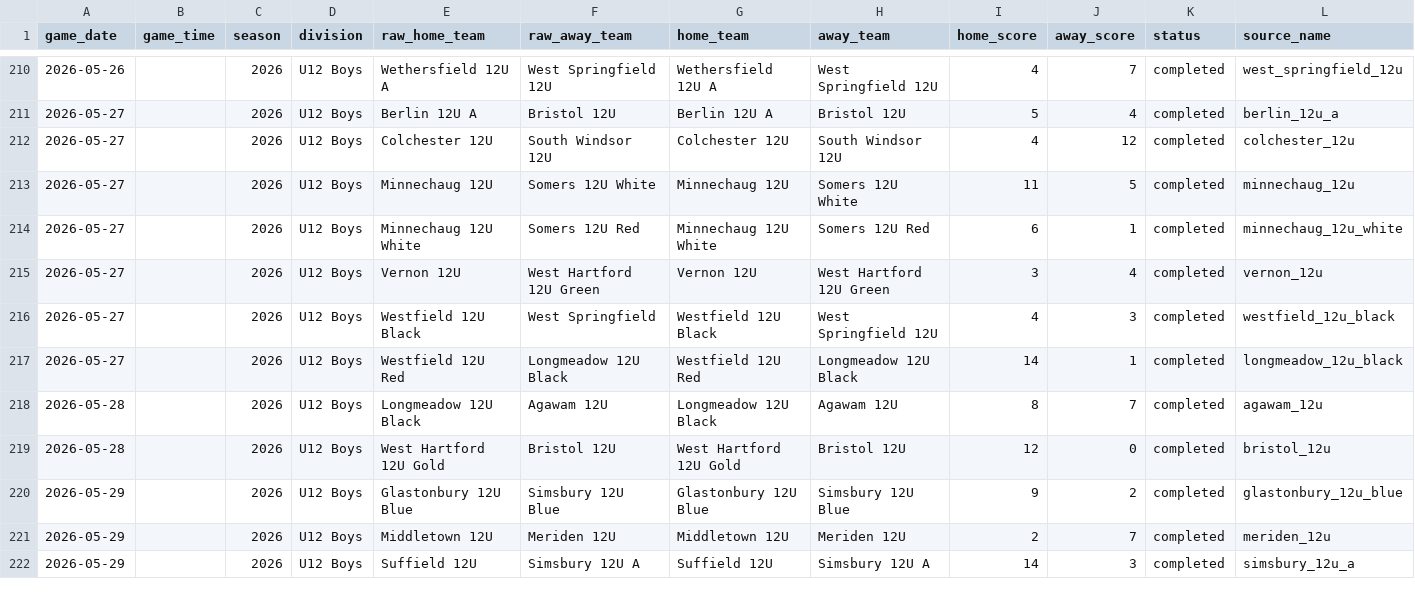
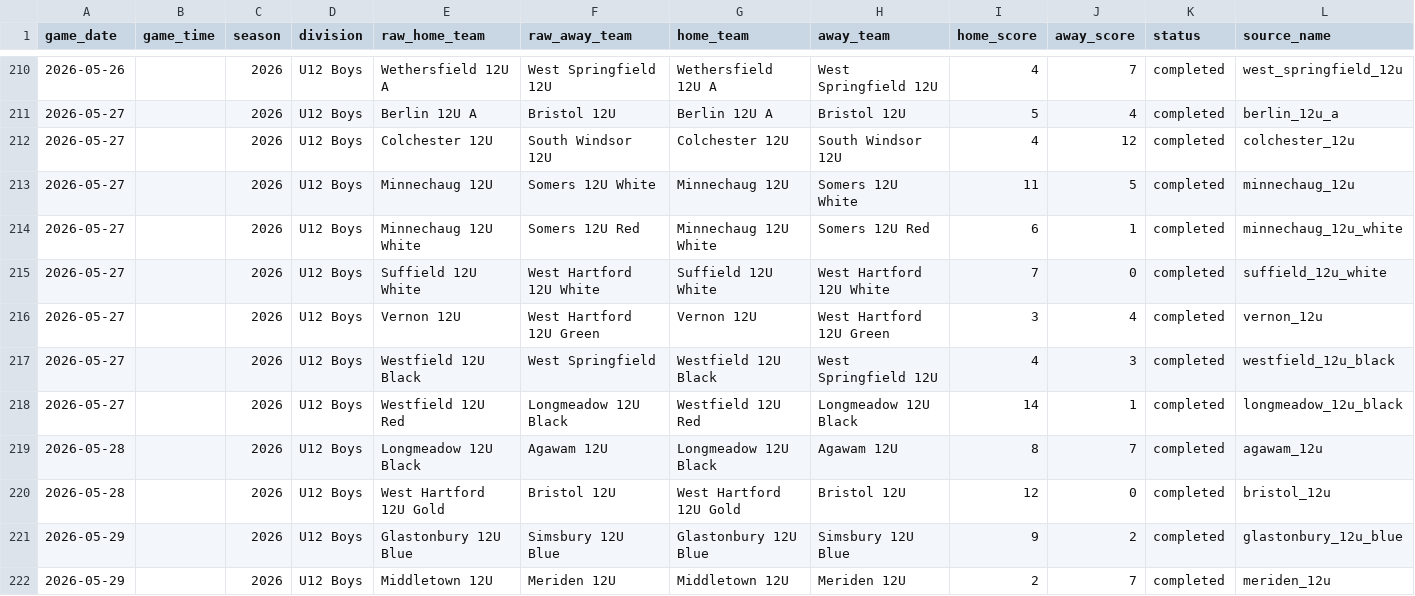
Before and after one commit to Benjaminrussell7/cvyl-prediction-dashboard, a CSV file: data/processed/cvyl_completed_games.csv, drawn as a sheet; only a part is shown, gaps mark what is left out; the shorter side is filled out with more unchanged rows; rows hold the shown columns only; the diff names each change by its address in the sheet, - before the commit and + after, or states it on an @@ line.

```diff
--- a/data/processed/cvyl_completed_games.csv
+++ b/data/processed/cvyl_completed_games.csv
+row 215: 2026-05-27 |  | 2026 | U12 Boys | Suffield 12U White | West Hartford 12U White | Suffield 12U White | West Hartford 12U White | 7 | 0 | completed | suffield_12u_white
```
Also changed, not shown: data/processed/cvyl_elo_history.csv, data/processed/cvyl_model_comparison.csv, 18 other files.
